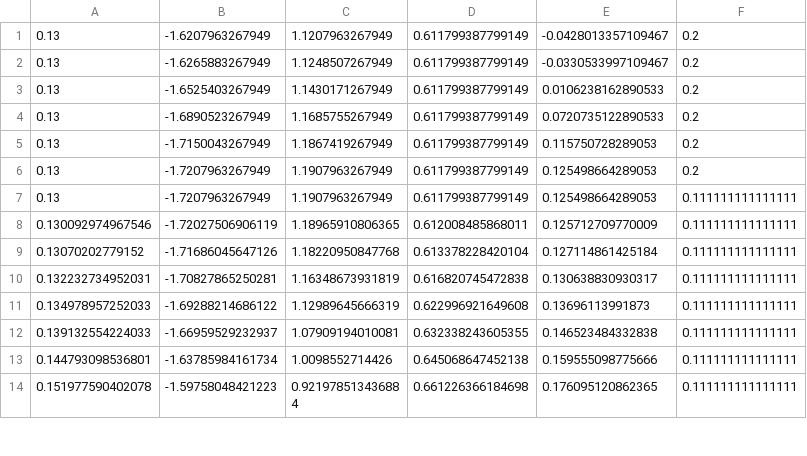
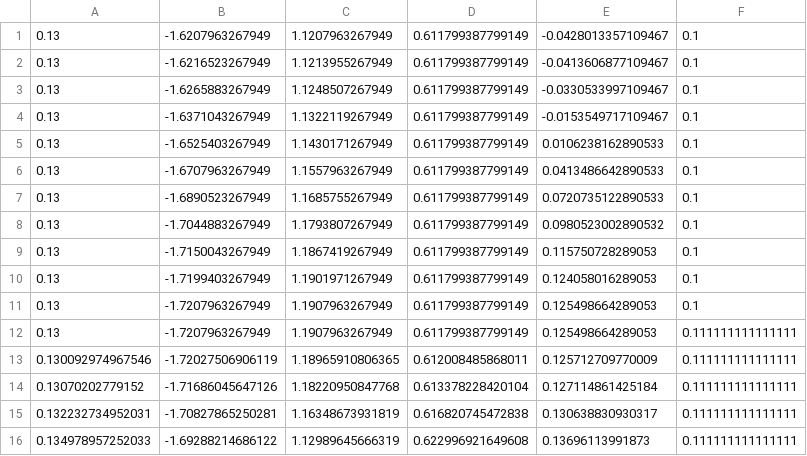
Before and after one commit to WPI-MMR/trajectory_executor, a CSV file: trajectory_executor/algos/transition_points.csv, drawn as a sheet; only a part is shown; the shorter side is filled out with more unchanged rows.

Commit message:
Update transition

```diff
--- a/trajectory_executor/algos/transition_points.csv
+++ b/trajectory_executor/algos/transition_points.csv
@@ -1,7 +1,12 @@
-0.13,-1.6207963267949,1.1207963267949,0.611799387799149,-0.0428013357109467,0.2
-0.13,-1.6265883267949,1.1248507267949,0.611799387799149,-0.0330533997109467,0.2
-0.13,-1.6525403267949,1.1430171267949,0.611799387799149,0.0106238162890533,0.2
-0.13,-1.6890523267949,1.1685755267949,0.611799387799149,0.0720735122890533,0.2
-0.13,-1.7150043267949,1.1867419267949,0.611799387799149,0.115750728289053,0.2
-0.13,-1.7207963267949,1.1907963267949,0.611799387799149,0.125498664289053,0.2
+0.13,-1.6207963267949,1.1207963267949,0.611799387799149,-0.0428013357109467,0.1
+0.13,-1.6216523267949,1.1213955267949,0.611799387799149,-0.0413606877109467,0.1
+0.13,-1.6265883267949,1.1248507267949,0.611799387799149,-0.0330533997109467,0.1
+0.13,-1.6371043267949,1.1322119267949,0.611799387799149,-0.0153549717109467,0.1
+0.13,-1.6525403267949,1.1430171267949,0.611799387799149,0.0106238162890533,0.1
+0.13,-1.6707963267949,1.1557963267949,0.611799387799149,0.0413486642890533,0.1
+0.13,-1.6890523267949,1.1685755267949,0.611799387799149,0.0720735122890533,0.1
+0.13,-1.7044883267949,1.1793807267949,0.611799387799149,0.0980523002890532,0.1
+0.13,-1.7150043267949,1.1867419267949,0.611799387799149,0.115750728289053,0.1
+0.13,-1.7199403267949,1.1901971267949,0.611799387799149,0.124058016289053,0.1
+0.13,-1.7207963267949,1.1907963267949,0.611799387799149,0.125498664289053,0.1
 0.13,-1.7207963267949,1.1907963267949,0.611799387799149,0.125498664289053,0.111111111111111
```
Also changed, not shown: 2 other files.
